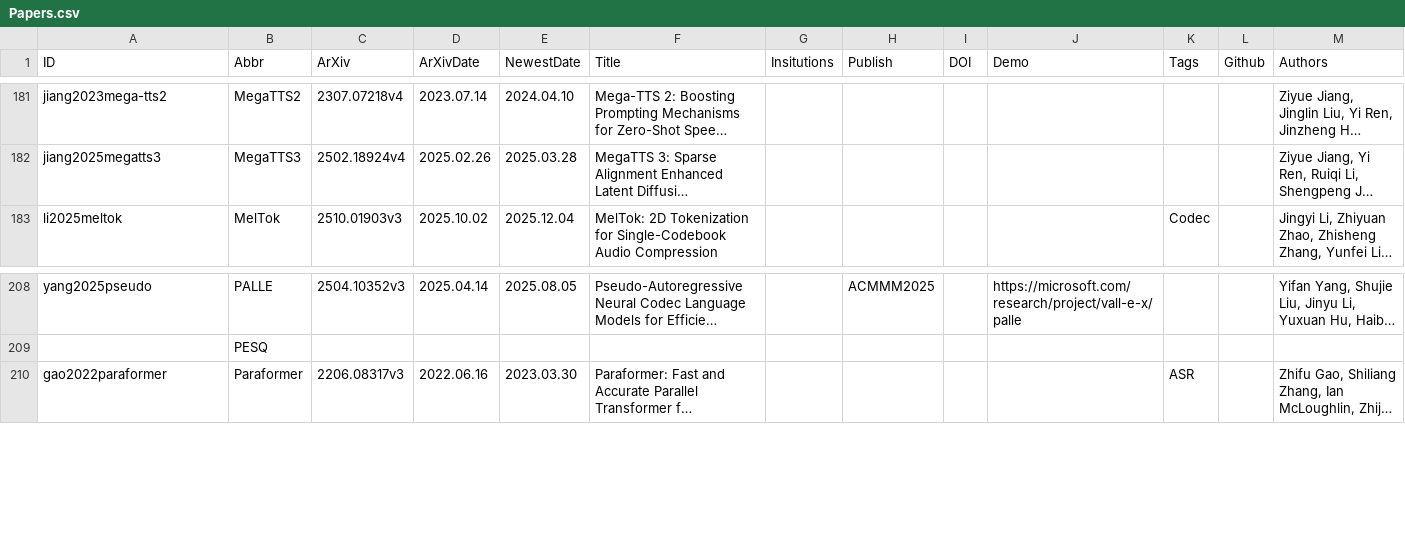
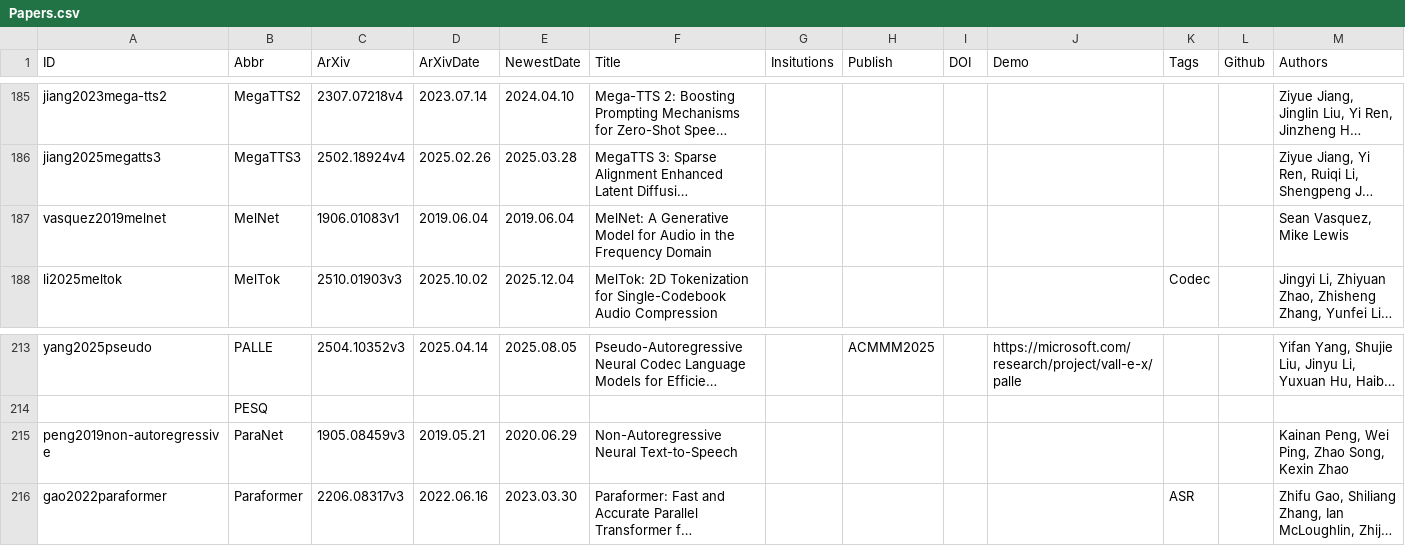
Before and after one commit to SapphireLab/Sapphire-TTS-Collection, a CSV file: Papers.csv, drawn as a sheet; only a part is shown, gaps mark what is left out; long unchanged cells end in …; the diff covers the shown part only; the diff names each change by its address in the sheet, - before the commit and + after, or states it on an @@ line.

```diff
--- a/Papers.csv
+++ b/Papers.csv
+row 187: vasquez2019melnet | MelNet | 1906.01083v1 | 2019.06.04 | 2019.06.04 | MelNet: A Generative Model for Audio in the Frequency Domain |  |  |  |  |  |  | Sean Vasquez, Mike Lewis
+row 215: peng2019non-autoregressive | ParaNet | 1905.08459v3 | 2019.05.21 | 2020.06.29 | Non-Autoregressive Neural Text-to-Speech |  |  |  |  |  |  | Kainan Peng, Wei Ping, Zhao Song, Kexin Zhao
```
Also changed, not shown: 6 added rows elsewhere in this file.
